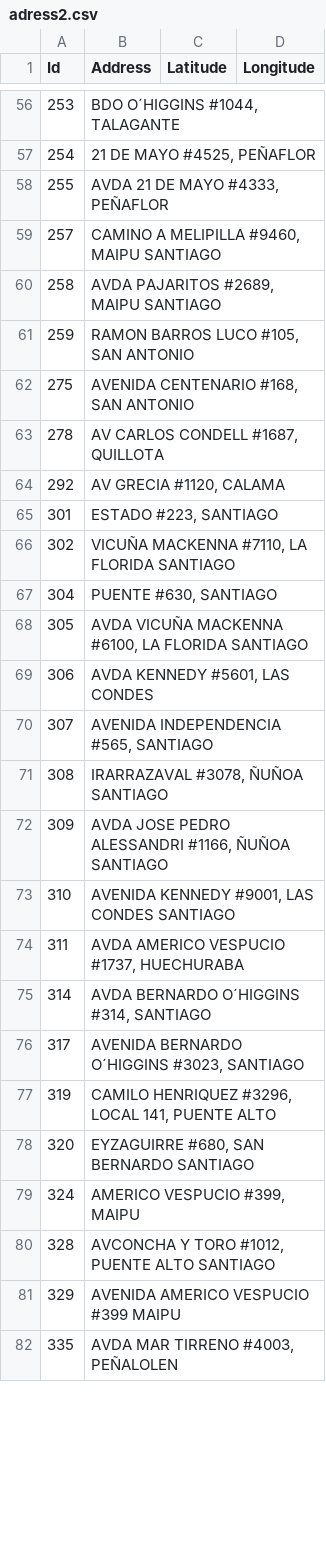
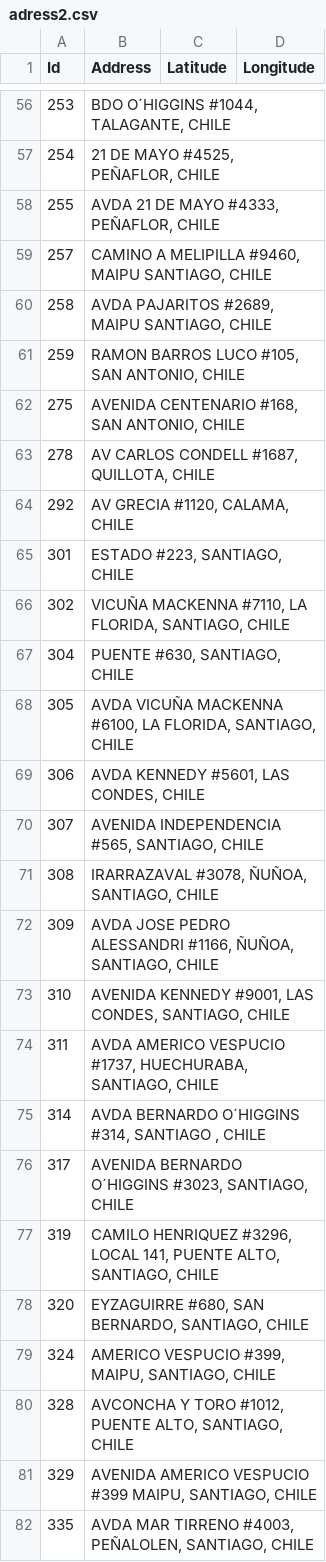
Before and after one commit to gmezaarrepol/business, a CSV file: csv/adress2.csv, drawn as a sheet; only a part is shown, gaps mark what is left out; the diff covers the shown part only.

```diff
--- a/csv/adress2.csv
+++ b/csv/adress2.csv
@@ -56,27 +56,27 @@
-253;BDO O´HIGGINS #1044, TALAGANTE;;
-254;21 DE  MAYO  #4525, PEÑAFLOR;;
-255;AVDA 21 DE MAYO #4333,  PEÑAFLOR;;
-257;CAMINO A MELIPILLA  #9460, MAIPU  SANTIAGO;;
-258;AVDA PAJARITOS #2689,  MAIPU SANTIAGO;;
-259;RAMON BARROS LUCO #105,  SAN ANTONIO;;
-275;AVENIDA CENTENARIO #168,  SAN ANTONIO;;
-278;AV CARLOS CONDELL #1687, QUILLOTA;;
-292;AV GRECIA #1120,  CALAMA;;
-301;ESTADO #223, SANTIAGO;;
-302;VICUÑA MACKENNA #7110,  LA FLORIDA SANTIAGO;;
-304;PUENTE #630,  SANTIAGO;;
-305;AVDA VICUÑA MACKENNA  #6100,  LA FLORIDA SANTIAGO;;
-306;AVDA KENNEDY #5601,  LAS CONDES;;
-307;AVENIDA INDEPENDENCIA #565,  SANTIAGO;;
-308;IRARRAZAVAL #3078, ÑUÑOA SANTIAGO;;
-309;AVDA JOSE PEDRO ALESSANDRI #1166, ÑUÑOA SANTIAGO;;
-310;AVENIDA KENNEDY #9001,  LAS CONDES SANTIAGO;;
-311;AVDA AMERICO VESPUCIO #1737, HUECHURABA;;
-314;AVDA BERNARDO O´HIGGINS   #314, SANTIAGO ;;
-317;AVENIDA BERNARDO O´HIGGINS   #3023, SANTIAGO;;
-319;CAMILO HENRIQUEZ   #3296, LOCAL 141, PUENTE ALTO;;
-320;EYZAGUIRRE #680,  SAN  BERNARDO SANTIAGO ;;
-324;AMERICO VESPUCIO #399, MAIPU;;
-328;AVCONCHA Y TORO #1012, PUENTE ALTO SANTIAGO ;;
-329;AVENIDA AMERICO VESPUCIO #399 MAIPU;;
-335;AVDA MAR  TIRRENO  #4003,  PEÑALOLEN;;
+253;BDO O´HIGGINS #1044, TALAGANTE, CHILE;;
+254;21 DE  MAYO  #4525, PEÑAFLOR, CHILE;;
+255;AVDA 21 DE MAYO #4333,  PEÑAFLOR, CHILE;;
+257;CAMINO A MELIPILLA  #9460, MAIPU  SANTIAGO, CHILE;;
+258;AVDA PAJARITOS #2689,  MAIPU SANTIAGO, CHILE;;
+259;RAMON BARROS LUCO #105,  SAN ANTONIO, CHILE;;
+275;AVENIDA CENTENARIO #168,  SAN ANTONIO, CHILE;;
+278;AV CARLOS CONDELL #1687, QUILLOTA, CHILE;;
+292;AV GRECIA #1120,  CALAMA, CHILE;;
+301;ESTADO #223, SANTIAGO, CHILE;;
+302;VICUÑA MACKENNA #7110,  LA FLORIDA, SANTIAGO, CHILE;;
+304;PUENTE #630,  SANTIAGO, CHILE;;
+305;AVDA VICUÑA MACKENNA  #6100,  LA FLORIDA, SANTIAGO, CHILE;;
+306;AVDA KENNEDY #5601,  LAS CONDES, CHILE;;
+307;AVENIDA INDEPENDENCIA #565,  SANTIAGO, CHILE;;
+308;IRARRAZAVAL #3078, ÑUÑOA, SANTIAGO, CHILE;;
+309;AVDA JOSE PEDRO ALESSANDRI #1166, ÑUÑOA, SANTIAGO, CHILE;;
+310;AVENIDA KENNEDY #9001,  LAS CONDES, SANTIAGO, CHILE;;
+311;AVDA AMERICO VESPUCIO #1737, HUECHURABA, SANTIAGO, CHILE;;
+314;AVDA BERNARDO O´HIGGINS   #314, SANTIAGO , CHILE;;
+317;AVENIDA BERNARDO O´HIGGINS   #3023, SANTIAGO, CHILE;;
+319;CAMILO HENRIQUEZ   #3296, LOCAL 141, PUENTE ALTO, SANTIAGO, CHILE;;
+320;EYZAGUIRRE #680,  SAN  BERNARDO, SANTIAGO, CHILE;;
+324;AMERICO VESPUCIO #399, MAIPU, SANTIAGO, CHILE;;
+328;AVCONCHA Y TORO #1012, PUENTE ALTO, SANTIAGO, CHILE;;
+329;AVENIDA AMERICO VESPUCIO #399 MAIPU, SANTIAGO, CHILE;;
+335;AVDA MAR  TIRRENO  #4003,  PEÑALOLEN, SANTIAGO, CHILE;;
```
Also changed, not shown: 142 edited cells elsewhere in this file.
